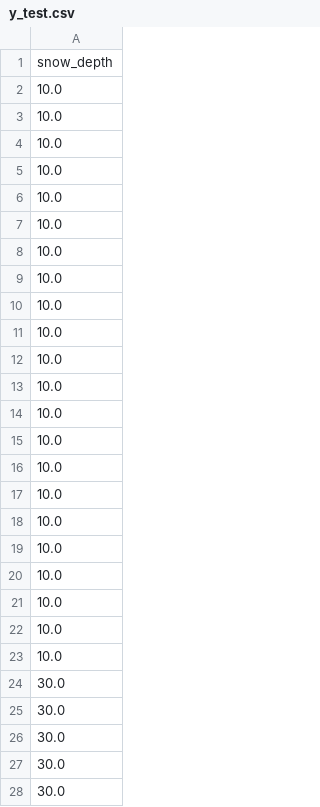
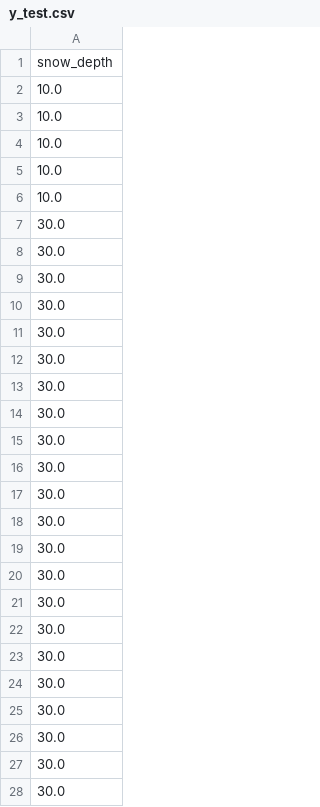
Before and after one commit to SamYatesSmith/SkiSnow, a CSV file: data/processed/modeling_data/y_test.csv, drawn as a sheet; only a part is shown; the shorter side is filled out with more unchanged rows; the diff covers the shown part only.

```diff
--- a/data/processed/modeling_data/y_test.csv
+++ b/data/processed/modeling_data/y_test.csv
@@ -6,19 +6,2 @@ snow_depth
 10.0
-10.0
-10.0
-10.0
-10.0
-10.0
-10.0
-10.0
-10.0
-10.0
-10.0
-10.0
-10.0
-10.0
-10.0
-10.0
-10.0
-10.0
 30.0
```
Also changed, not shown: 21 added rows elsewhere in this file, data/processed/modeling_data/y_train.csv, data/processed/modeling_data/y_val.csv, 19 other files.
